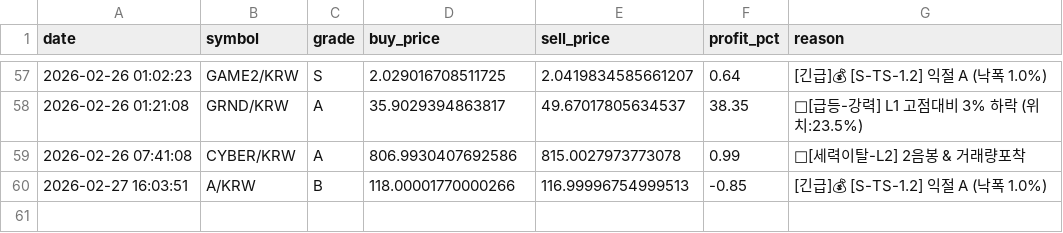
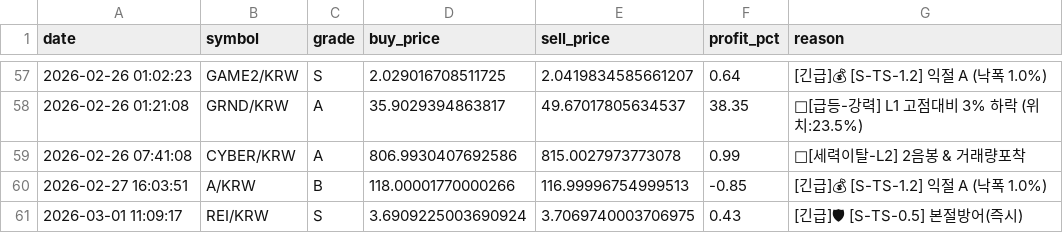
Before and after one commit to hoonie86/my_coin_trader, a CSV file: trades/trade_history.csv, drawn as a sheet; only a part is shown, gaps mark what is left out; the diff names each change by its address in the sheet, - before the commit and + after, or states it on an @@ line.

```diff
--- a/trades/trade_history.csv
+++ b/trades/trade_history.csv
+row 61: 2026-03-01 11:09:17 | REI/KRW | S | 3.6909225003690924 | 3.7069740003706975 | 0.43 | [긴급]🛡 [S-TS-0.5] 본절방어(즉시)
```
Also changed, not shown: 3 other files.
